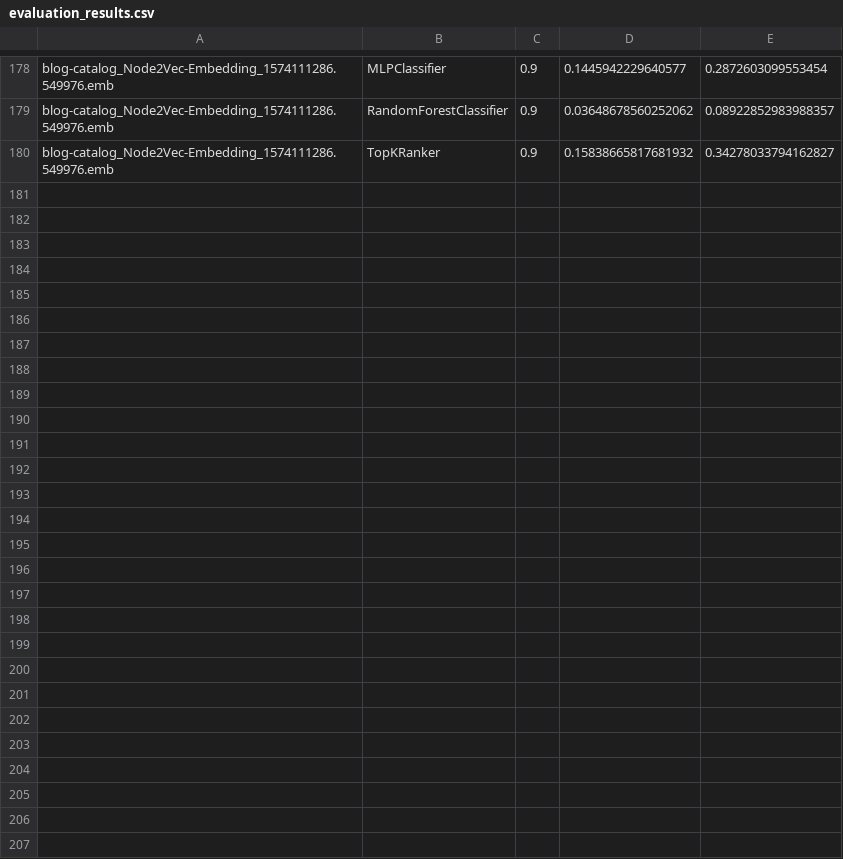
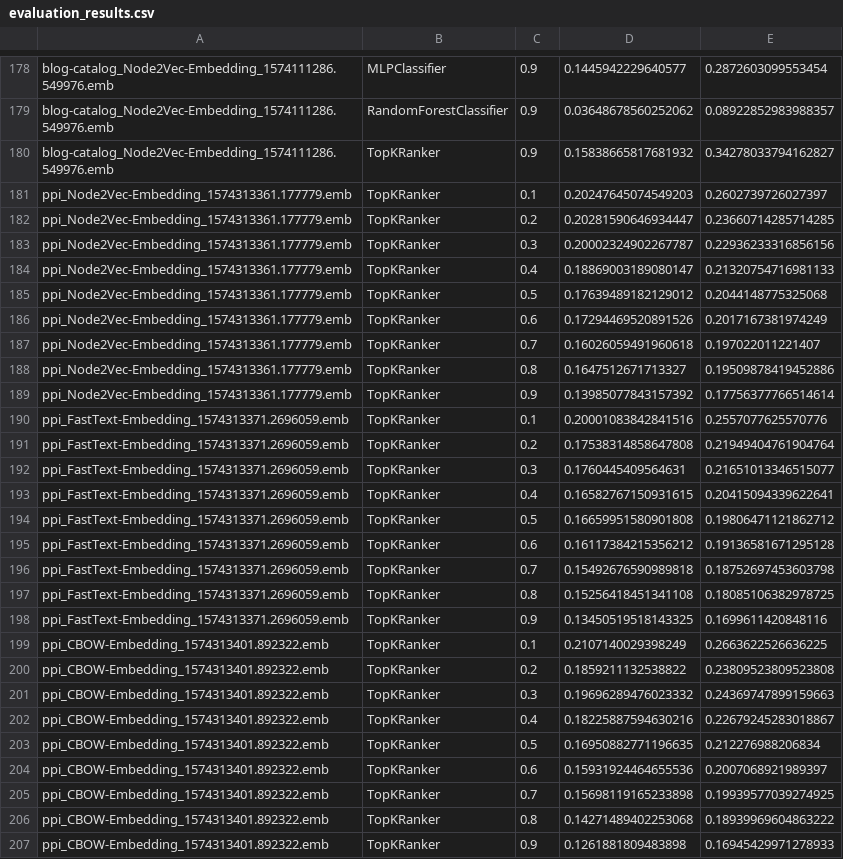
Before and after one commit to GuanSuns/Graph-Embedding-Algorithms, a CSV file: evaluation_results.csv, drawn as a sheet; only a part is shown, gaps mark what is left out.

Commit message:
add evaluation module

```diff
--- a/evaluation_results.csv
+++ b/evaluation_results.csv
@@ -180 +180,28 @@ blog-catalog_Node2Vec-Embedding_1574111286.549976.emb,RandomForestClassifier,0.9
 blog-catalog_Node2Vec-Embedding_1574111286.549976.emb,TopKRanker,0.9,0.15838665817681932,0.34278033794162827
+ppi_Node2Vec-Embedding_1574313361.177779.emb,TopKRanker,0.1,0.20247645074549203,0.2602739726027397
+ppi_Node2Vec-Embedding_1574313361.177779.emb,TopKRanker,0.2,0.20281590646934447,0.23660714285714285
+ppi_Node2Vec-Embedding_1574313361.177779.emb,TopKRanker,0.3,0.20002324902267787,0.22936233316856156
+ppi_Node2Vec-Embedding_1574313361.177779.emb,TopKRanker,0.4,0.18869003189080147,0.21320754716981133
+ppi_Node2Vec-Embedding_1574313361.177779.emb,TopKRanker,0.5,0.17639489182129012,0.2044148775325068
+ppi_Node2Vec-Embedding_1574313361.177779.emb,TopKRanker,0.6,0.17294469520891526,0.2017167381974249
+ppi_Node2Vec-Embedding_1574313361.177779.emb,TopKRanker,0.7,0.16026059491960618,0.197022011221407
+ppi_Node2Vec-Embedding_1574313361.177779.emb,TopKRanker,0.8,0.1647512671713327,0.19509878419452886
+ppi_Node2Vec-Embedding_1574313361.177779.emb,TopKRanker,0.9,0.13985077843157392,0.17756377766514614
+ppi_FastText-Embedding_1574313371.2696059.emb,TopKRanker,0.1,0.20001083842841516,0.2557077625570776
+ppi_FastText-Embedding_1574313371.2696059.emb,TopKRanker,0.2,0.17538314858647808,0.21949404761904764
+ppi_FastText-Embedding_1574313371.2696059.emb,TopKRanker,0.3,0.1760445409564631,0.21651013346515077
+ppi_FastText-Embedding_1574313371.2696059.emb,TopKRanker,0.4,0.16582767150931615,0.20415094339622641
+ppi_FastText-Embedding_1574313371.2696059.emb,TopKRanker,0.5,0.16659951580901808,0.19806471121862712
+ppi_FastText-Embedding_1574313371.2696059.emb,TopKRanker,0.6,0.16117384215356212,0.19136581671295128
+ppi_FastText-Embedding_1574313371.2696059.emb,TopKRanker,0.7,0.15492676590989818,0.18752697453603798
+ppi_FastText-Embedding_1574313371.2696059.emb,TopKRanker,0.8,0.15256418451341108,0.18085106382978725
+ppi_FastText-Embedding_1574313371.2696059.emb,TopKRanker,0.9,0.13450519518143325,0.1699611420848116
+ppi_CBOW-Embedding_1574313401.892322.emb,TopKRanker,0.1,0.2107140029398249,0.2663622526636225
+ppi_CBOW-Embedding_1574313401.892322.emb,TopKRanker,0.2,0.1859211132538822,0.23809523809523808
+ppi_CBOW-Embedding_1574313401.892322.emb,TopKRanker,0.3,0.19696289476023332,0.24369747899159663
+ppi_CBOW-Embedding_1574313401.892322.emb,TopKRanker,0.4,0.18225887594630216,0.22679245283018867
+ppi_CBOW-Embedding_1574313401.892322.emb,TopKRanker,0.5,0.16950882771196635,0.212276988206834
+ppi_CBOW-Embedding_1574313401.892322.emb,TopKRanker,0.6,0.15931924464655536,0.2007068921989397
+ppi_CBOW-Embedding_1574313401.892322.emb,TopKRanker,0.7,0.15698119165233898,0.19939577039274925
+ppi_CBOW-Embedding_1574313401.892322.emb,TopKRanker,0.8,0.14271489402253068,0.18939969604863222
+ppi_CBOW-Embedding_1574313401.892322.emb,TopKRanker,0.9,0.1261881809483898,0.16945429971278933
```
Also changed, not shown: 17 other files.
